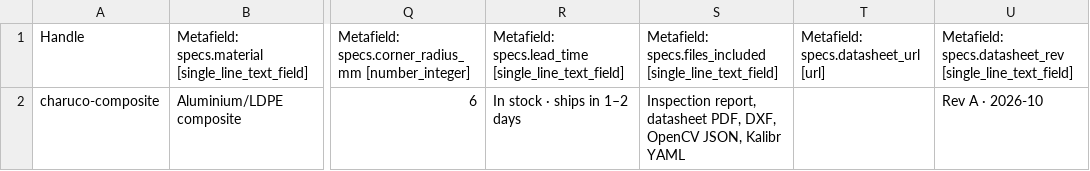
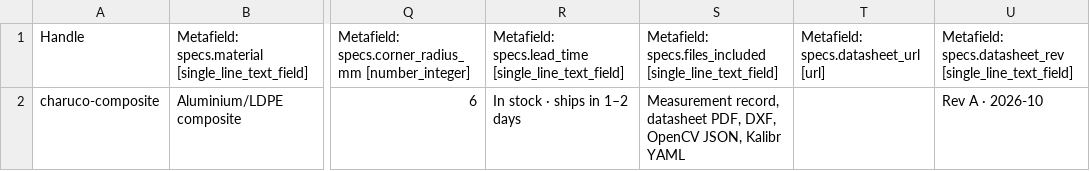
Before and after one commit to calibtools/calibtools-site, a CSV file: docs/specs-template.csv, drawn as a sheet; only a part is shown, gaps mark what is left out; the diff names each change by its address in the sheet, - before the commit and + after, or states it on an @@ line.

```diff
--- a/docs/specs-template.csv
+++ b/docs/specs-template.csv
-S2: Inspection report, datasheet PDF,…
+S2: Measurement record, datasheet PDF,…
```
Also changed, not shown: docs/pricing/add-ceramic-150100.csv, docs/pricing/products_import_prices_2026-10-29.csv, 10 other files.
